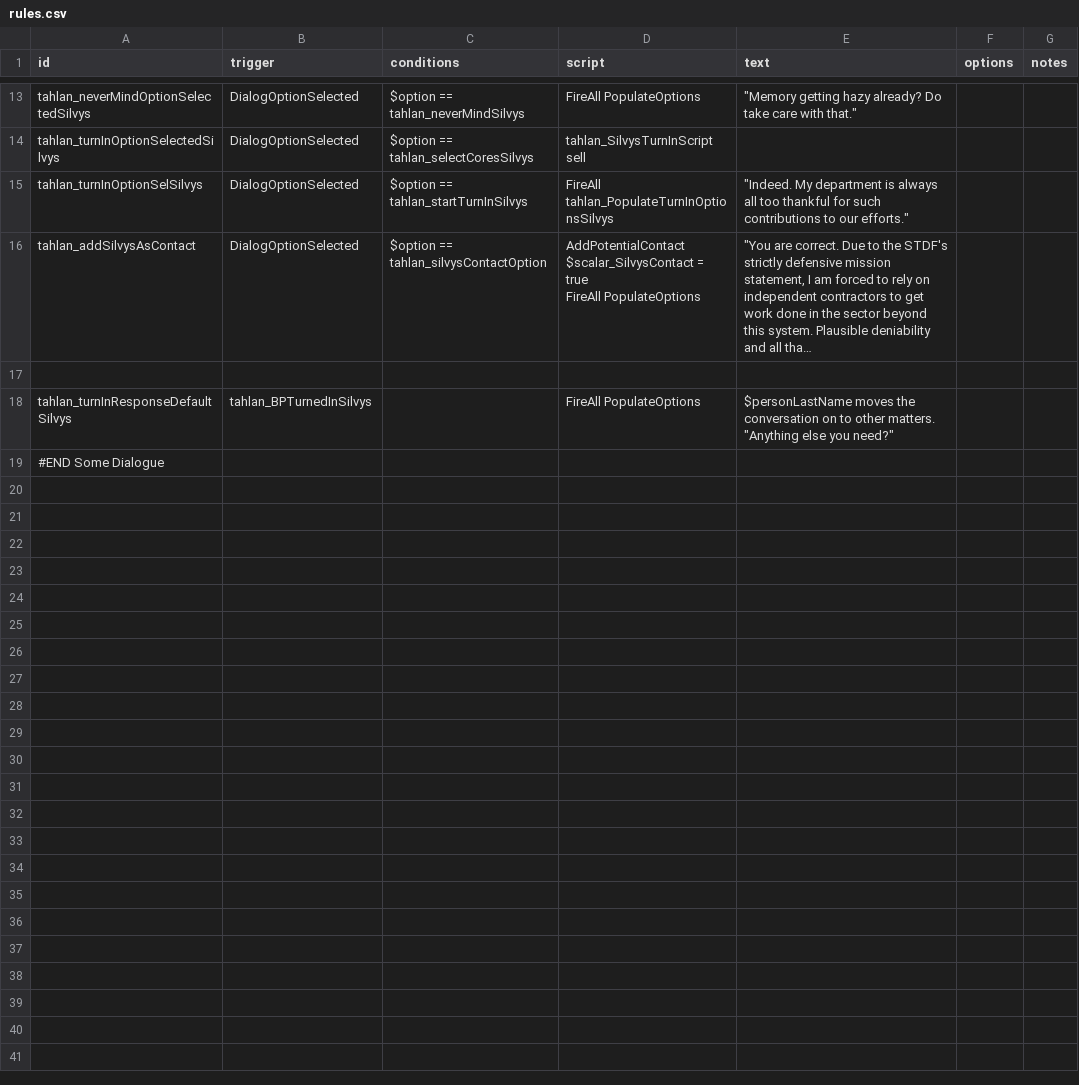
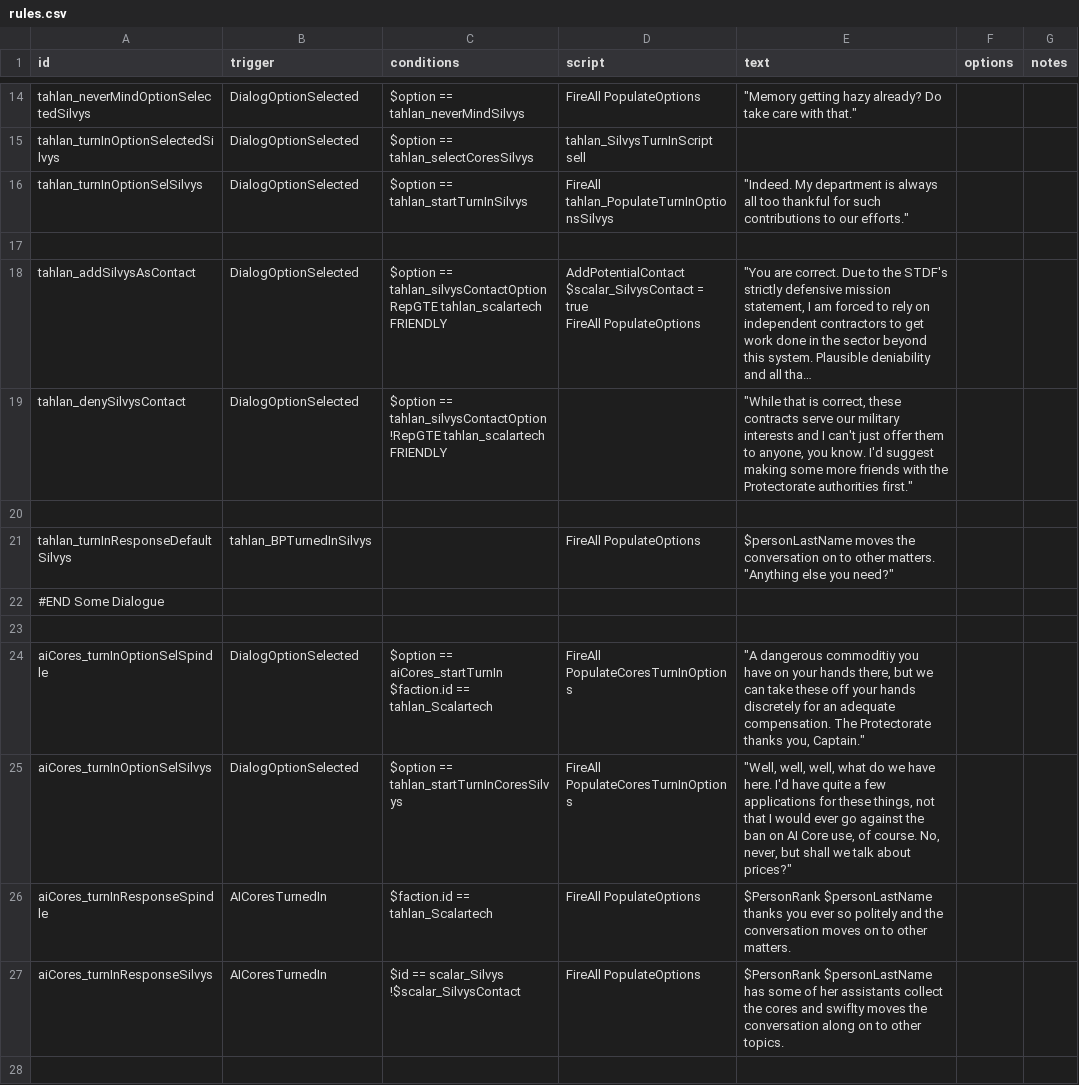
Before and after one commit to niatahl/tahlan-scalartech, a CSV file: data/campaign/rules.csv, drawn as a sheet; only a part is shown, gaps mark what is left out; long unchanged cells end in …; addresses are those after the commit; ↵ is a line break in a cell; the diff covers the shown part only; the diff names each change by its address in the sheet, - before the commit and + after, or states it on an @@ line.

```diff
--- a/data/campaign/rules.csv
+++ b/data/campaign/rules.csv
+row 17: (empty)
-C18 (conditions): …== tahlan_silvysContactOption
+C18 (conditions): …== tahlan_silvysContactOption ↵ RepGTE tahlan_scalartech FRIENDLY
+row 19: tahlan_denySilvysContact | DialogOptionSelected | $option == tahlan_silvysContactOption ↵ !RepGTE tahlan_scalartech FRIENDLY |  | "While that is correct, these contracts serve our military interests and I can't just offer them to anyone, you know. I'd suggest making some more friends with the Protectorate authorities first."
+row 23: (empty)
+row 24: aiCores_turnInOptionSelSpindle | DialogOptionSelected | $option == aiCores_startTurnIn ↵ $faction.id == tahlan_Scalartech | FireAll PopulateCoresTurnInOptions | "A dangerous commoditiy you have on your hands there, but we can take these off your hands discretely for an adequate compensation. The Protectorate thanks you, Captain."
+row 25: aiCores_turnInOptionSelSilvys | DialogOptionSelected | $option == tahlan_startTurnInCoresSilvys | FireAll PopulateCoresTurnInOptions | "Well, well, well, what do we have here. I'd have quite a few applications for these things, not that I would ever go against the ban on AI Core use, of course. No, never, but shall we talk about prices?"
+row 26: aiCores_turnInResponseSpindle | AICoresTurnedIn | $faction.id == tahlan_Scalartech | FireAll PopulateOptions | $PersonRank $personLastName thanks you ever so politely and the conversation moves on to other matters.
+row 27: aiCores_turnInResponseSilvys | AICoresTurnedIn | $id == scalar_Silvys ↵ !$scalar_SilvysContact | FireAll PopulateOptions | $PersonRank $personLastName has some of her assistants collect the cores and swiflty moves the conversation along on to other topics.
+row 28: (empty)
```
Also changed, not shown: 13 added rows elsewhere in this file, data/hulls/ship_data.csv, data/strings/descriptions.csv, 14 other files.
